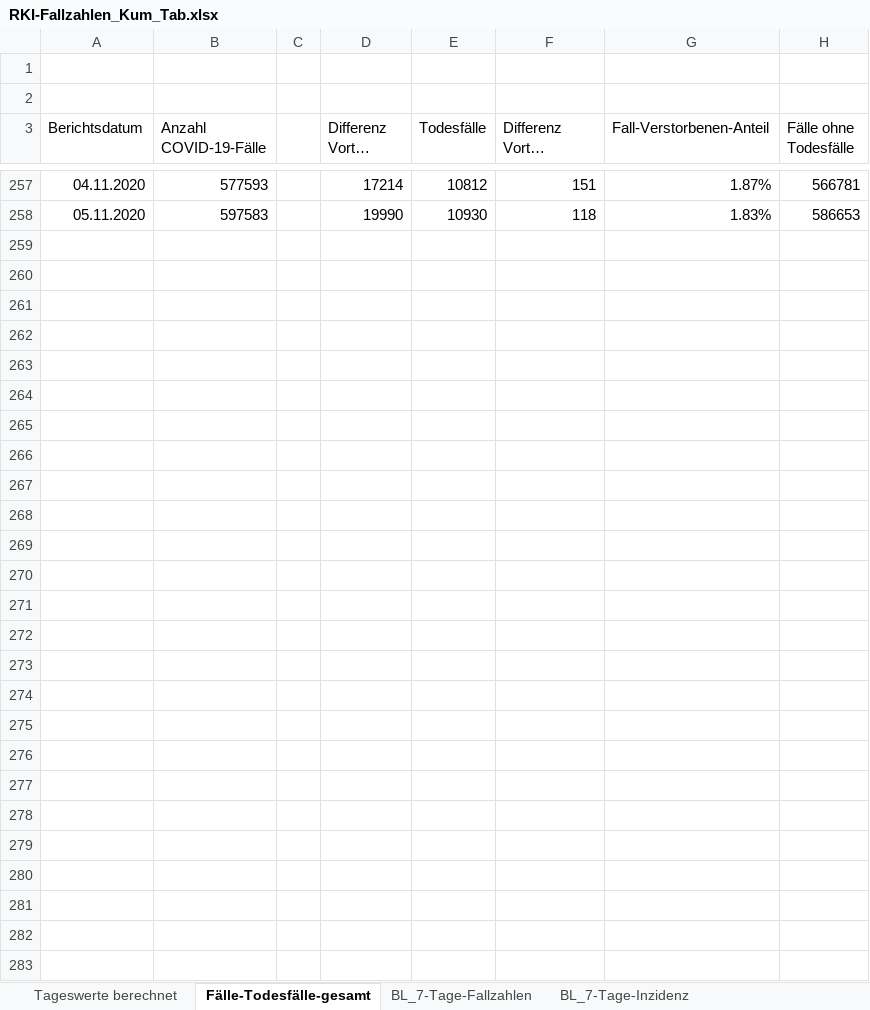
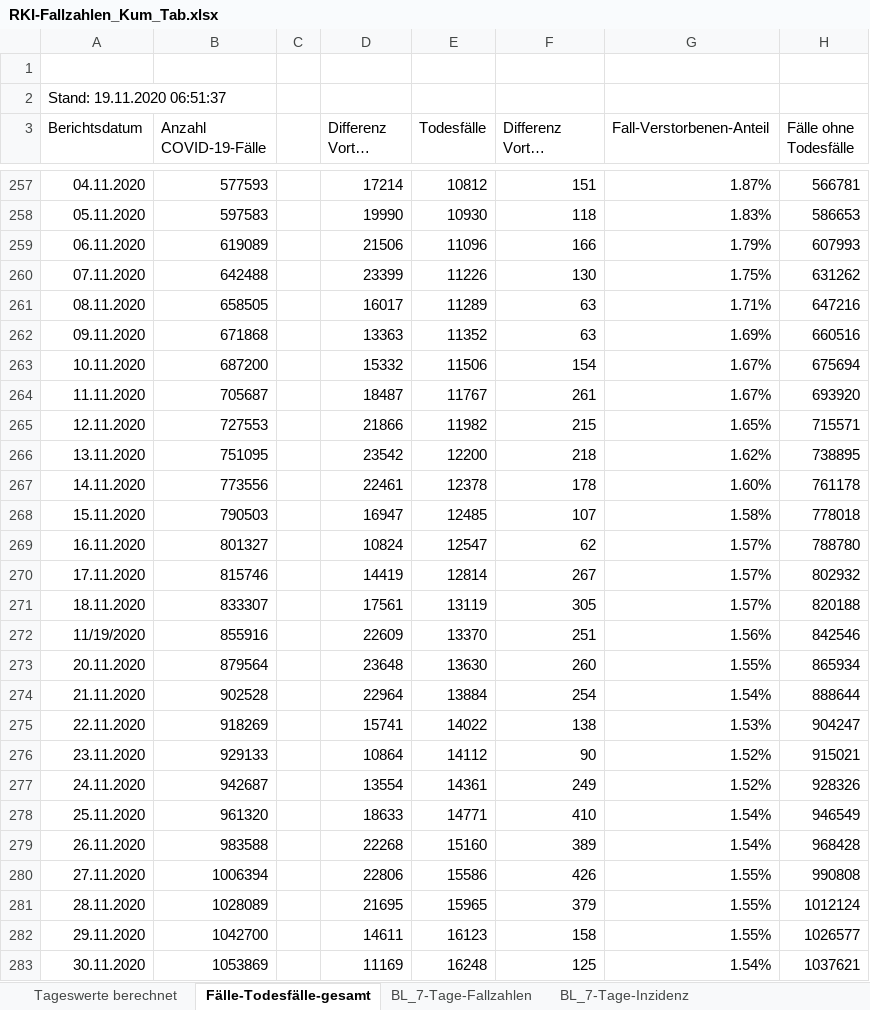
Before and after one commit to ofenloch/rki-data-evaluation, an Excel workbook: rki-data/RKI-Fallzahlen_Kum_Tab.xlsx, sheet Fälle-Todesfälle-gesamt, drawn as a sheet; only a part is shown, gaps mark what is left out; long unchanged cells end in …; values as stored, in another font and other column widths than the file's, no borders; the diff covers the shown part only; the diff names each change by its address in the sheet, - before the commit and + after, or states it on an @@ line.

```diff
--- a/rki-data/RKI-Fallzahlen_Kum_Tab.xlsx (sheet Fälle-Todesfälle-gesamt)
+++ b/rki-data/RKI-Fallzahlen_Kum_Tab.xlsx (sheet Fälle-Todesfälle-gesamt)
-A2 (Berichtsdatum): (empty)
+A2 (Berichtsdatum): Stand: 19.11.2020 06:51:37
+row 259: 06.11.2020 | 619089 |  | 21506 | 11096 | 166 | 1.79% | 607993
+row 260: 07.11.2020 | 642488 |  | 23399 | 11226 | 130 | 1.75% | 631262
+row 261: 08.11.2020 | 658505 |  | 16017 | 11289 | 63 | 1.71% | 647216
+row 262: 09.11.2020 | 671868 |  | 13363 | 11352 | 63 | 1.69% | 660516
+row 263: 10.11.2020 | 687200 |  | 15332 | 11506 | 154 | 1.67% | 675694
+row 264: 11.11.2020 | 705687 |  | 18487 | 11767 | 261 | 1.67% | 693920
+row 265: 12.11.2020 | 727553 |  | 21866 | 11982 | 215 | 1.65% | 715571
+row 266: 13.11.2020 | 751095 |  | 23542 | 12200 | 218 | 1.62% | 738895
+row 267: 14.11.2020 | 773556 |  | 22461 | 12378 | 178 | 1.60% | 761178
+row 268: 15.11.2020 | 790503 |  | 16947 | 12485 | 107 | 1.58% | 778018
+row 269: 16.11.2020 | 801327 |  | 10824 | 12547 | 62 | 1.57% | 788780
+row 270: 17.11.2020 | 815746 |  | 14419 | 12814 | 267 | 1.57% | 802932
+row 271: 18.11.2020 | 833307 |  | 17561 | 13119 | 305 | 1.57% | 820188
+row 272: 11/19/2020 | 855916 |  | 22609 | 13370 | 251 | 1.56% | 842546
+row 273: 20.11.2020 | 879564 |  | 23648 | 13630 | 260 | 1.55% | 865934
+row 274: 21.11.2020 | 902528 |  | 22964 | 13884 | 254 | 1.54% | 888644
+row 275: 22.11.2020 | 918269 |  | 15741 | 14022 | 138 | 1.53% | 904247
+row 276: 23.11.2020 | 929133 |  | 10864 | 14112 | 90 | 1.52% | 915021
+row 277: 24.11.2020 | 942687 |  | 13554 | 14361 | 249 | 1.52% | 928326
+row 278: 25.11.2020 | 961320 |  | 18633 | 14771 | 410 | 1.54% | 946549
+row 279: 26.11.2020 | 983588 |  | 22268 | 15160 | 389 | 1.54% | 968428
+row 280: 27.11.2020 | 1006394 |  | 22806 | 15586 | 426 | 1.55% | 990808
+row 281: 28.11.2020 | 1028089 |  | 21695 | 15965 | 379 | 1.55% | 1012124
+row 282: 29.11.2020 | 1042700 |  | 14611 | 16123 | 158 | 1.55% | 1026577
+row 283: 30.11.2020 | 1053869 |  | 11169 | 16248 | 125 | 1.54% | 1037621
```
Also changed, not shown: 1 edited cell elsewhere in this sheet, sheet BL_7-Tage-Inzidenz, sheet BL_7-Tage-Fallzahlen, sheet Tageswerte berechnet, other sheet tabs, rki-data/RKI-COVID-19_Todesfaelle.xlsx, rki-data/RKI-Nowcasting_Zahlen.xlsx, 2 other files.
